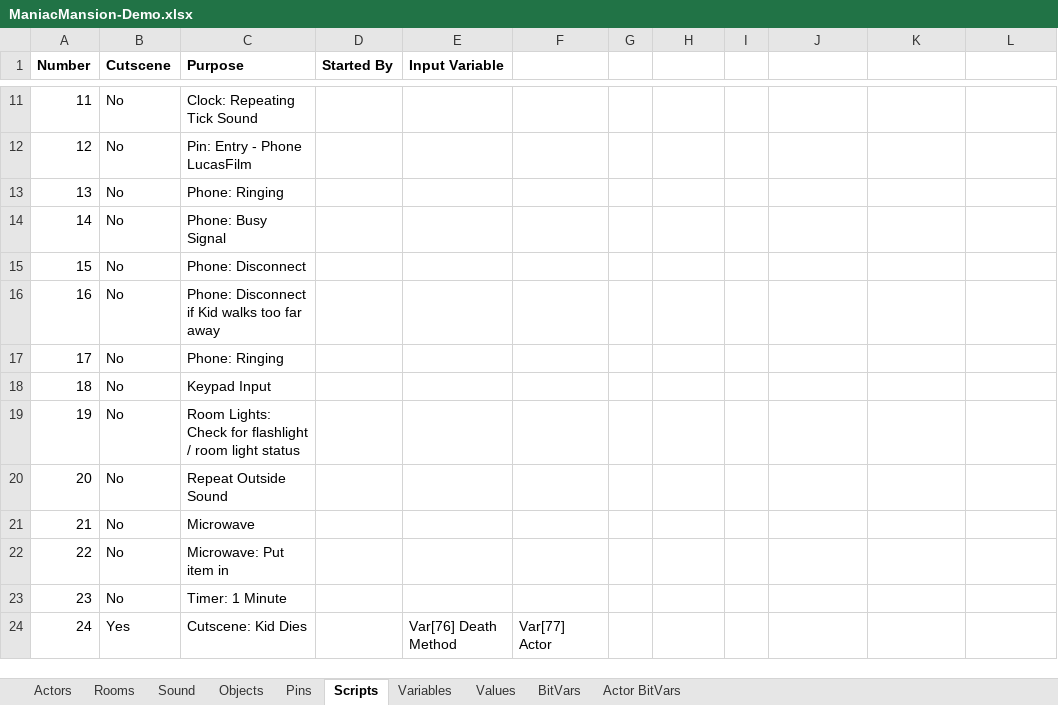
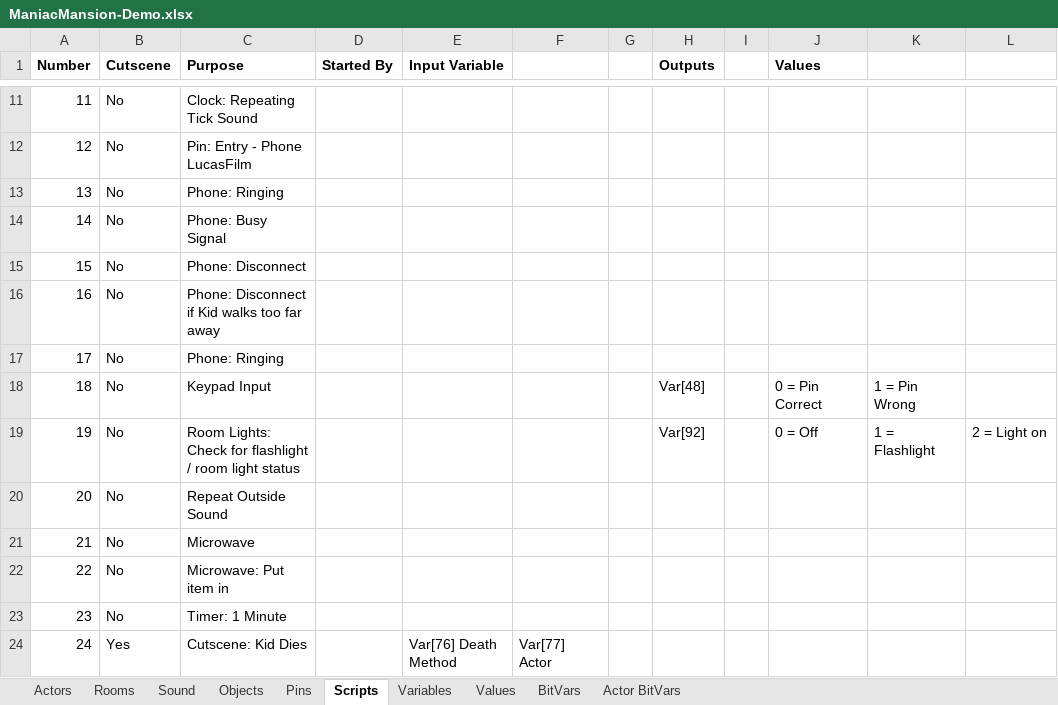
Before and after one commit to segrax/Maniac.Mansion.Disassembly, an Excel workbook: Demo/ManiacMansion-Demo.xlsx, sheet Scripts, drawn as a sheet; only a part is shown, gaps mark what is left out; values as stored, in another font and other column widths than the file's, no borders; the diff names each change by its address in the sheet, - before the commit and + after, or states it on an @@ line.

Commit message:
Add C64 disk layout Add V0 Demo Room Map Add more sounds/vars to spreadsheet

```diff
--- a/Demo/ManiacMansion-Demo.xlsx (sheet Scripts)
+++ b/Demo/ManiacMansion-Demo.xlsx (sheet Scripts)
-H1: (empty)
+H1: Outputs
-J1: (empty)
+J1: Values
-H18 (Outputs): (empty)
+H18 (Outputs): Var[48]
-J18 (Values): (empty)
+J18 (Values): 0 = Pin Correct
-K18: (empty)
+K18: 1 = Pin Wrong
-H19 (Outputs): (empty)
+H19 (Outputs): Var[92]
-J19 (Values): (empty)
+J19 (Values): 0 = Off
-K19: (empty)
+K19: 1 = Flashlight
-L19: (empty)
+L19: 2 = Light on
```
Also changed, not shown: Release/ManiacMansion.xlsx, 3 other files.
